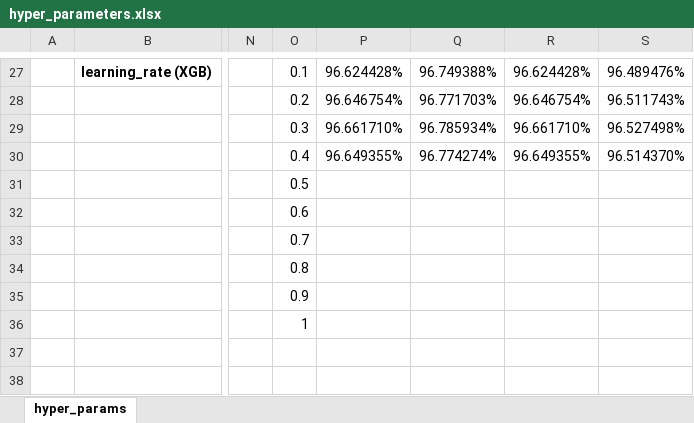
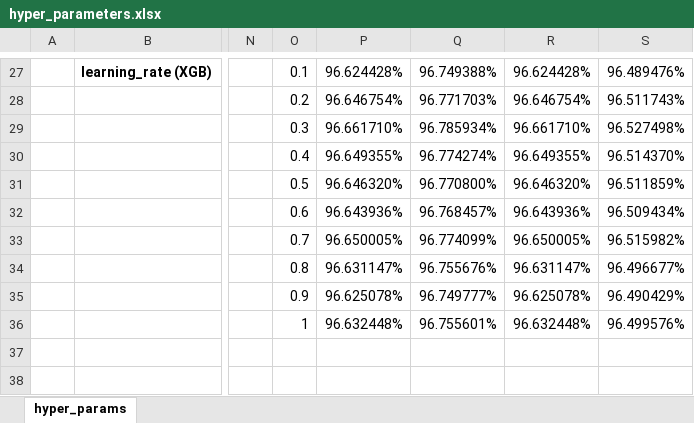
Before and after one commit to ionzzu/Automotive-Hybrid-ADS, an Excel workbook: hyper_parameters.xlsx, sheet hyper_params, drawn as a sheet; only a part is shown, gaps mark what is left out; values as stored, in another font and other column widths than the file's, no borders; conditional formats not drawn; the diff names each change by its address in the sheet, - before the commit and + after, or states it on an @@ line.

Commit message:
update spreadsheet

```diff
--- a/hyper_parameters.xlsx (sheet hyper_params)
+++ b/hyper_parameters.xlsx (sheet hyper_params)
-P31: (empty)
+P31: 96.646320%
-Q31: (empty)
+Q31: 96.770800%
-R31: (empty)
+R31: 96.646320%
-S31: (empty)
+S31: 96.511859%
-P32: (empty)
+P32: 96.643936%
-Q32: (empty)
+Q32: 96.768457%
-R32: (empty)
+R32: 96.643936%
-S32: (empty)
+S32: 96.509434%
-P33: (empty)
+P33: 96.650005%
-Q33: (empty)
+Q33: 96.774099%
-R33: (empty)
+R33: 96.650005%
-S33: (empty)
+S33: 96.515982%
-P34: (empty)
+P34: 96.631147%
-Q34: (empty)
+Q34: 96.755676%
-R34: (empty)
+R34: 96.631147%
-S34: (empty)
+S34: 96.496677%
-P35: (empty)
+P35: 96.625078%
-Q35: (empty)
+Q35: 96.749777%
-R35: (empty)
+R35: 96.625078%
-S35: (empty)
+S35: 96.490429%
-P36: (empty)
+P36: 96.632448%
-Q36: (empty)
+Q36: 96.755601%
-R36: (empty)
+R36: 96.632448%
-S36: (empty)
+S36: 96.499576%
```
Also changed, not shown: 1 other file.
